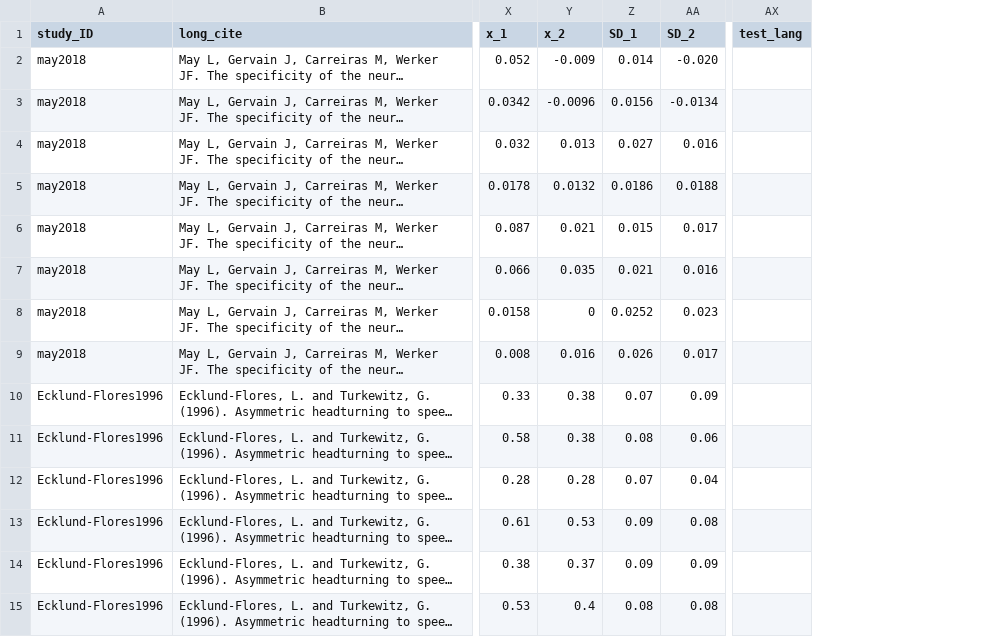
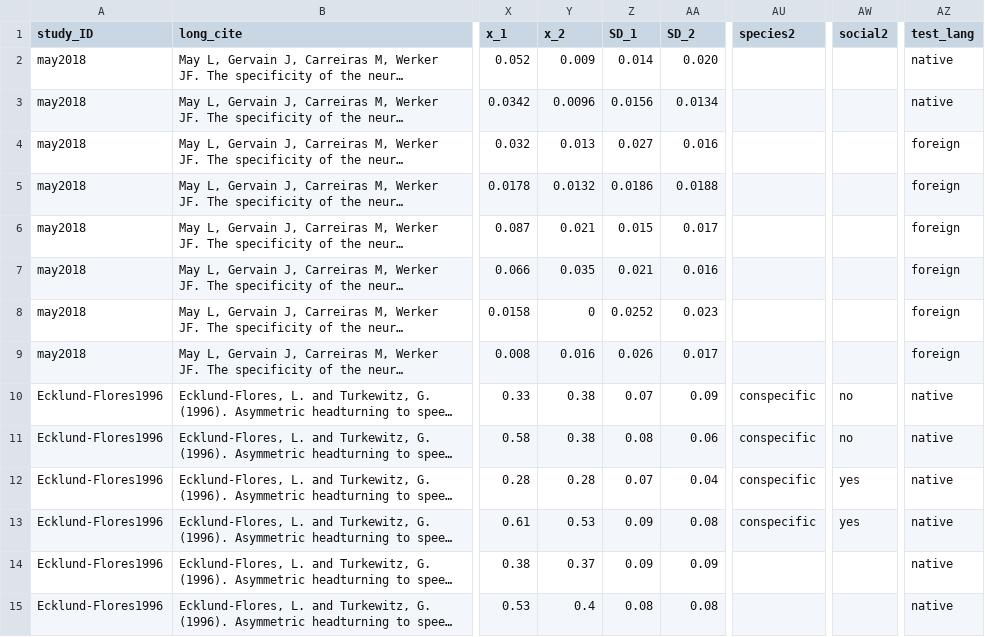
Before and after one commit to cissard/MA_speech_pref, a CSV file: MA_speech_pref_data.csv, drawn as a sheet; only a part is shown, gaps mark what is left out; long unchanged cells end in …; addresses are those after the commit; the diff covers the shown part only; the diff names each change by its address in the sheet, - before the commit and + after, or states it on an @@ line.

```diff
--- a/MA_speech_pref_data.csv
+++ b/MA_speech_pref_data.csv
+column AU (species2), rows 10-13: all conspecific
+column AW (social2), rows 10-13: no | no | yes | yes
-Y2 (x_2): -0.009
+Y2 (x_2): 0.009
-AA2 (SD_2): -0.020
+AA2 (SD_2): 0.020
-AZ2:AZ3 (test_lang): (empty)
+AZ2:AZ3 (test_lang): native
-Y3 (x_2): -0.0096
+Y3 (x_2): 0.0096
-AA3 (SD_2): -0.0134
+AA3 (SD_2): 0.0134
-AZ4:AZ9 (test_lang): (empty)
+AZ4:AZ9 (test_lang): foreign
-AZ10:AZ15 (test_lang): (empty)
+AZ10:AZ15 (test_lang): native
```
Also changed, not shown: 100 edited cells elsewhere in this file, speech_pref_full_DB.csv, 2 other files.
